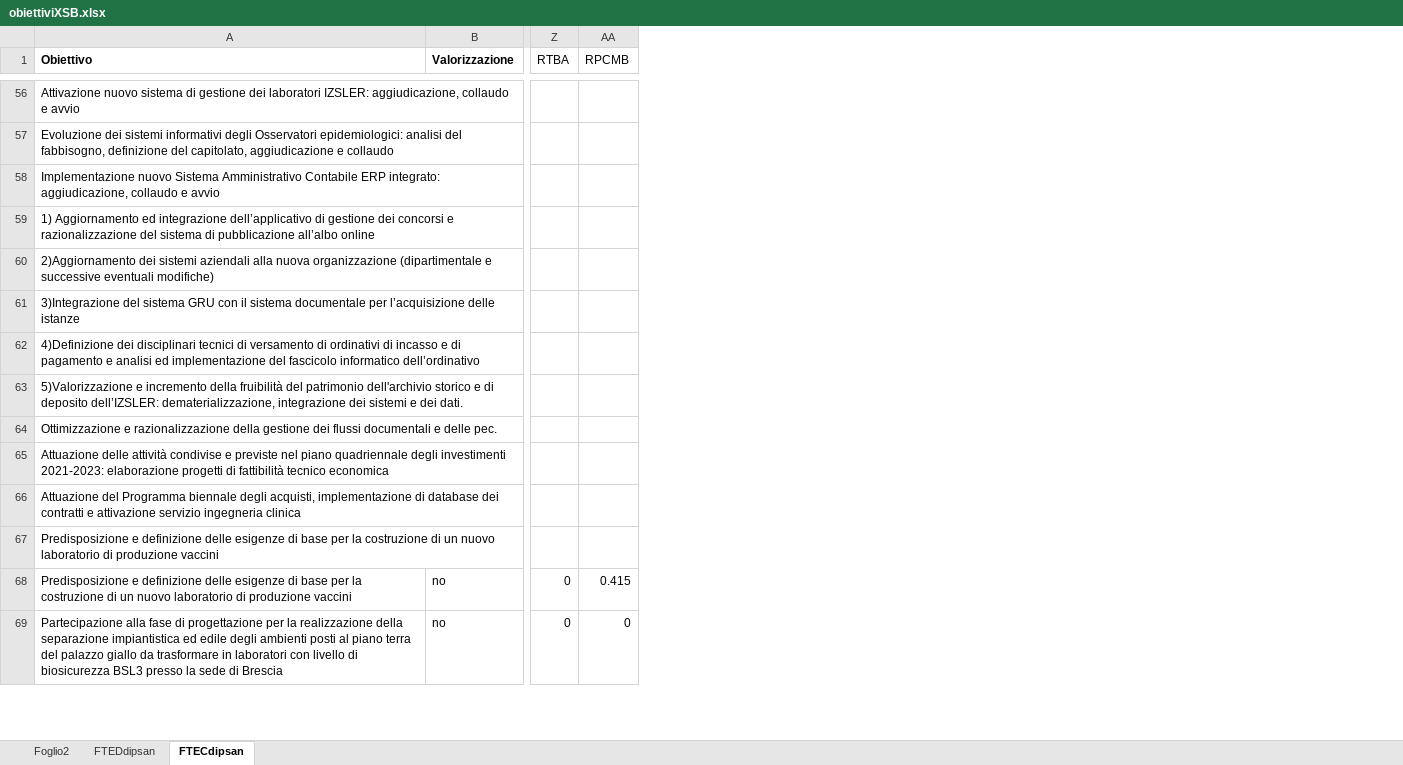
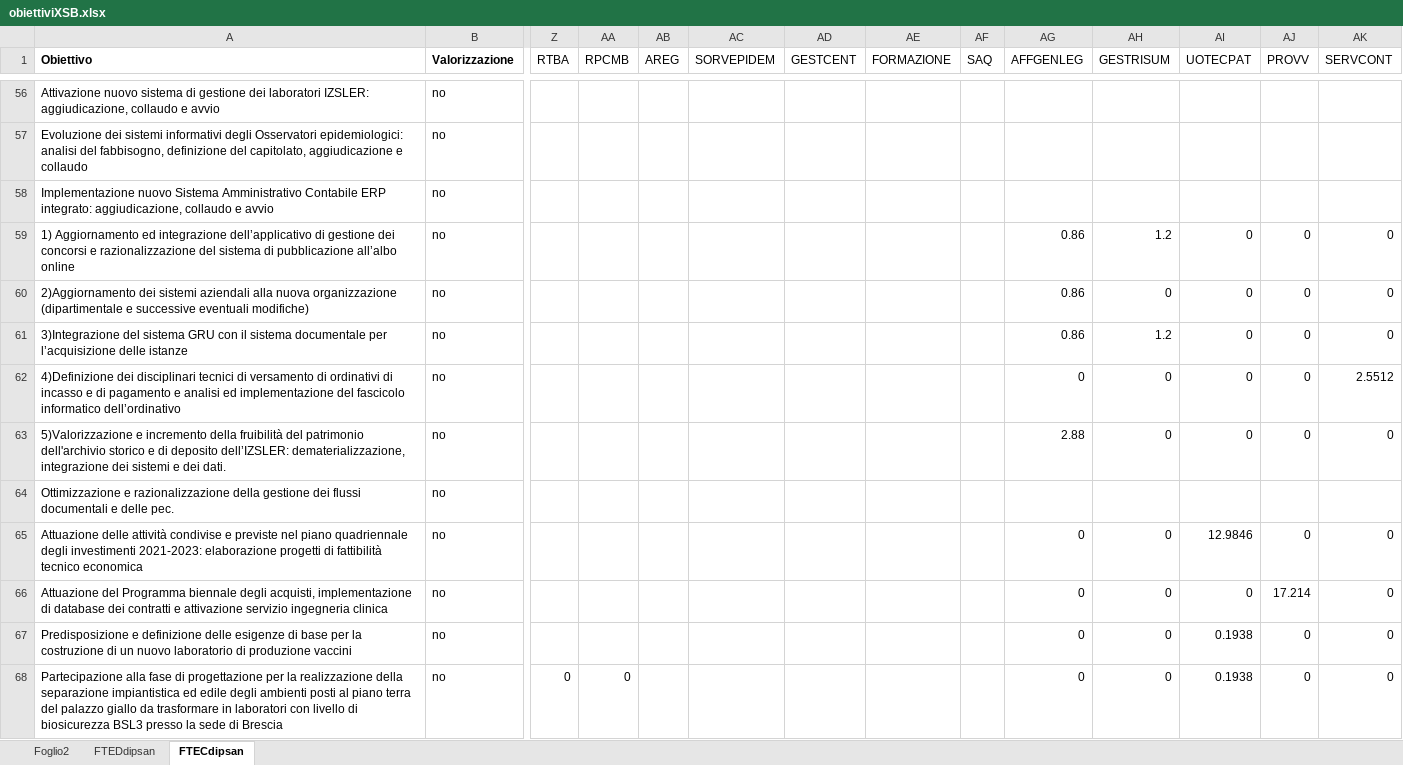
Before and after one commit to TMax66/IZSLER-COGES, an Excel workbook: PROGRAMMAZIONE/data/raw/obiettiviXSB.xlsx, sheet FTECdipsan, drawn as a sheet; only a part is shown, gaps mark what is left out; values as stored, in another font and other column widths than the file's, no borders; removed rows and columns are numbered as before the commit, all else as after; rows hold the shown columns only; the diff covers the shown part only; the diff names each change by its address in the sheet, - before the commit and + after, or states it on an @@ line.

```diff
--- a/PROGRAMMAZIONE/data/raw/obiettiviXSB.xlsx (sheet FTECdipsan)
+++ b/PROGRAMMAZIONE/data/raw/obiettiviXSB.xlsx (sheet FTECdipsan)
+column AB (AREG), empty
+column AC (SORVEPIDEM), empty
+column AD (GESTCENT), empty
+column AE (FORMAZIONE), empty
+column AF (SAQ), empty
+column AG (AFFGENLEG), rows 59-68: 0.86 | 0.86 | 0.86 | 0 | 2.88 |  | 0 | 0 | 0 | 0
+column AH (GESTRISUM), rows 59-68: 1.2 | 0 | 1.2 | 0 | 0 |  | 0 | 0 | 0 | 0
+column AI (UOTECPAT), rows 59-68: 0 | 0 | 0 | 0 | 0 |  | 12.9846 | 0 | 0.1938 | 0.1938
+column AJ (PROVV), rows 59-68: 0 | 0 | 0 | 0 | 0 |  | 0 | 17.214 | 0 | 0
+column AK (SERVCONT), rows 59-68: 0 | 0 | 0 | 2.5512 | 0 |  | 0 | 0 | 0 | 0
-B56:B67 (Valorizzazione): (empty)
+B56:B67 (Valorizzazione): no
-row 68: Predisposizione e definizione delle esigenze di base per la costruzione di un nuovo laboratorio di produzione vaccini | no | 0 | 0.415
```
Also changed, not shown: 7 added rows, 2 removed rows and 43 edited cells elsewhere in this sheet, sheet FTEDdipsan, 4 other files.
